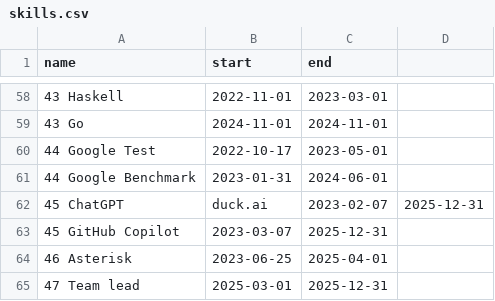
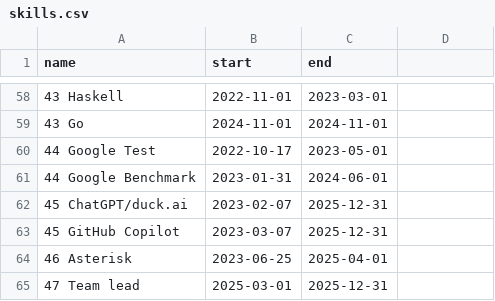
Before and after one commit to deanturpin/skills, a CSV file: skills.csv, drawn as a sheet; only a part is shown, gaps mark what is left out; removed rows and columns are numbered as before the commit, all else as after; the diff names each change by its address in the sheet, - before the commit and + after, or states it on an @@ line.

```diff
--- a/skills.csv
+++ b/skills.csv
-row 62: 45 ChatGPT | duck.ai | 2023-02-07 | 2025-12-31
+row 62: 45 ChatGPT/duck.ai | 2023-02-07 | 2025-12-31
```
